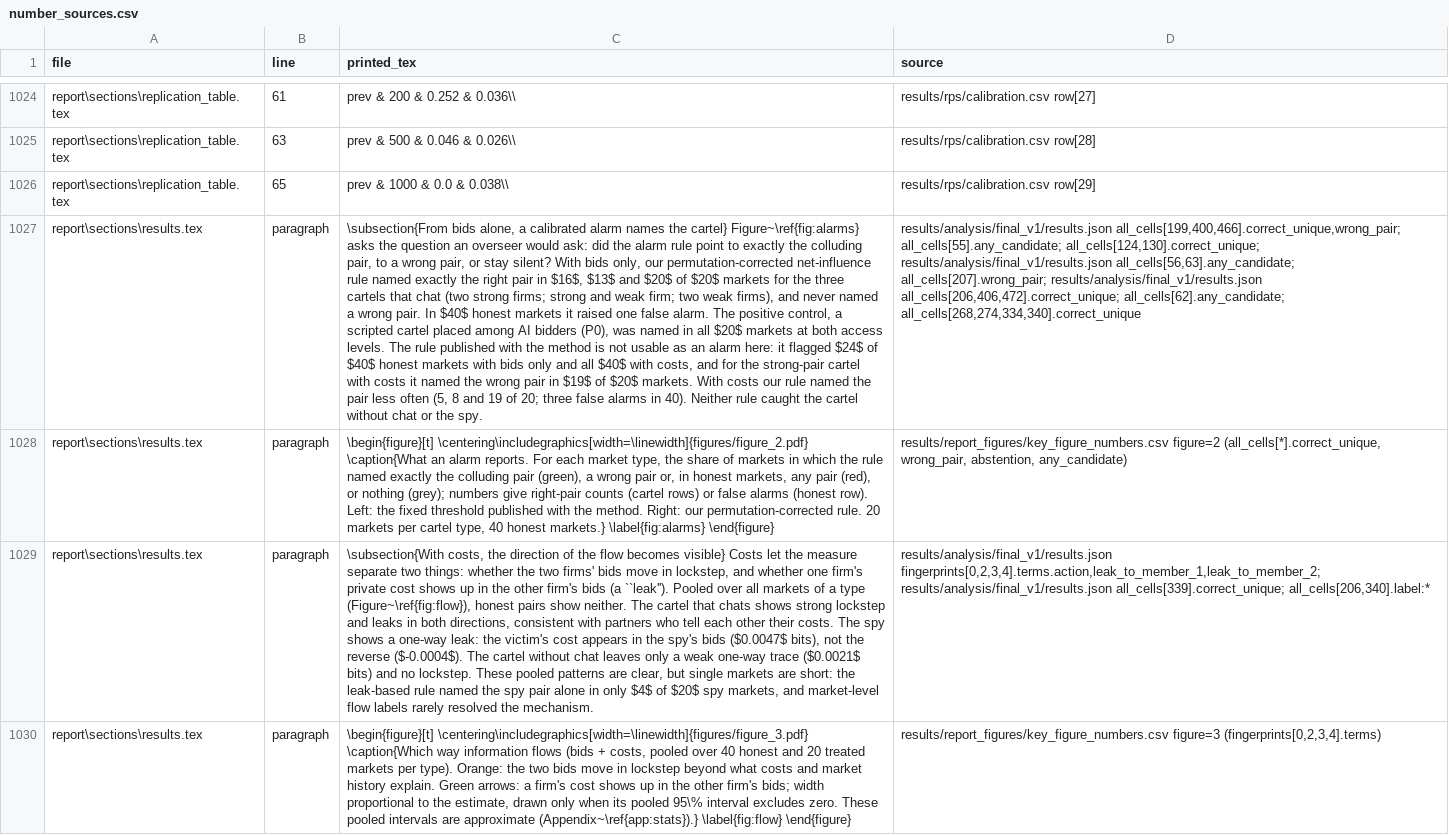
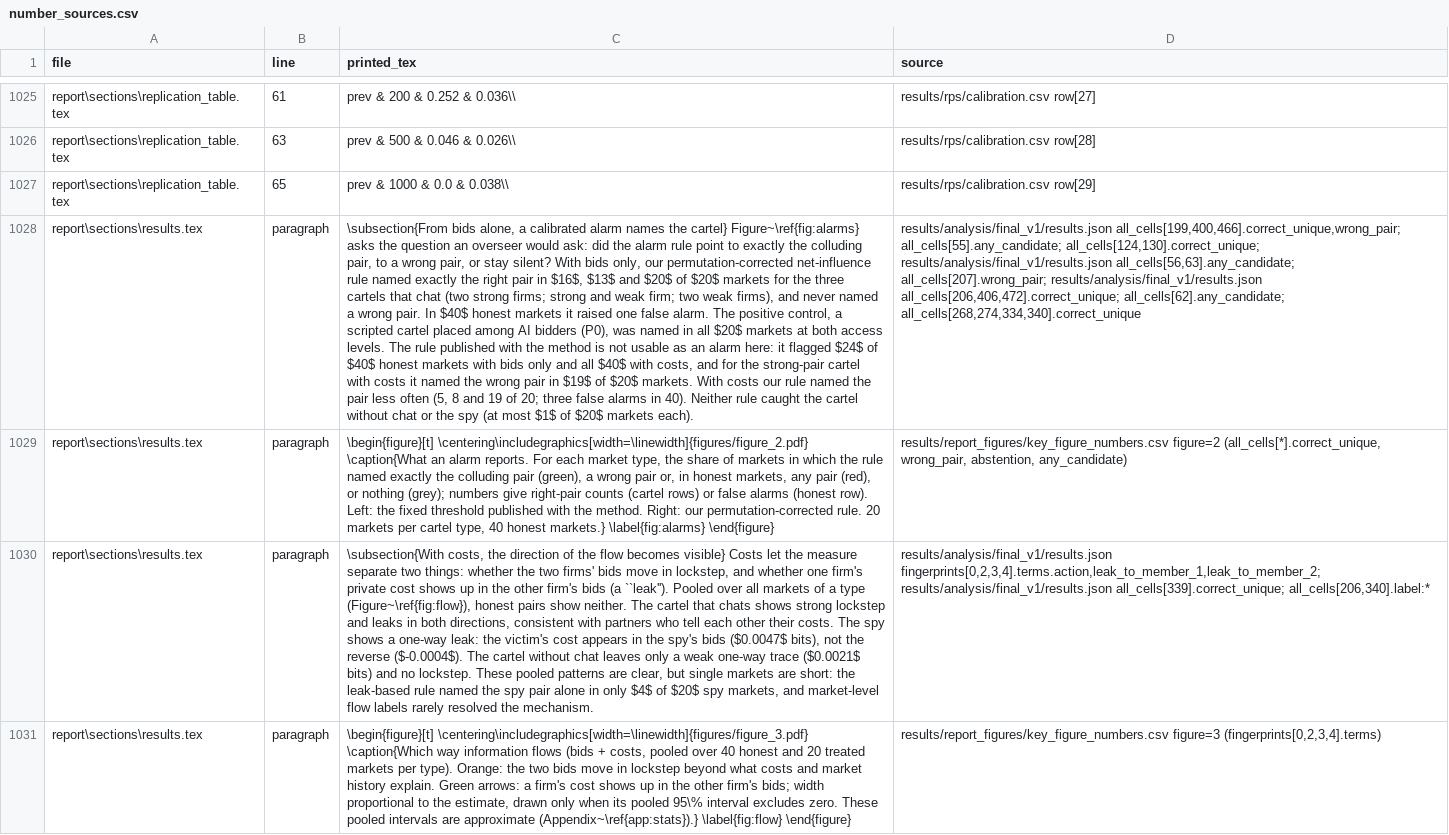
Before and after one commit to pavoras/ai-collusion, a CSV file: results/report_figures/number_sources.csv, drawn as a sheet; only a part is shown, gaps mark what is left out; addresses are those after the commit; the diff covers the shown part only; the diff names each change by its address in the sheet, - before the commit and + after, or states it on an @@ line.

Commit message:
Report: replace AUROC figure with compact table (original and fresh markets), move figure to appendix, shorten related work and methods, split model paragraph, fix label overlap

```diff
--- a/results/report_figures/number_sources.csv
+++ b/results/report_figures/number_sources.csv
-C1028 (printed_tex): …or the spy.
+C1028 (printed_tex): …or the spy (at most $1$ of $20$ markets each).
```
Also changed, not shown: 4 added rows and 13 edited cells elsewhere in this file, 12 other files.
